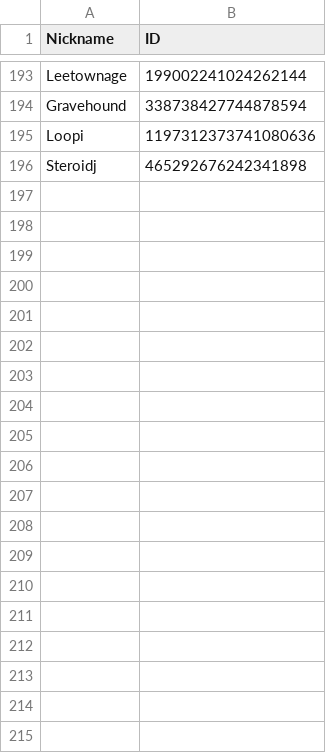
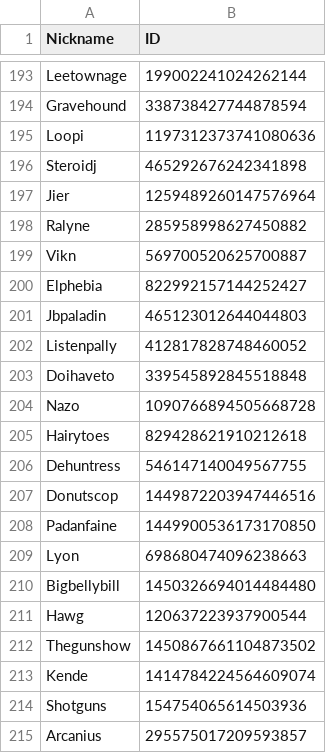
Before and after one commit to d-farewell/dh-donors, a CSV file: inputs/users.csv, drawn as a sheet; only a part is shown, gaps mark what is left out; the diff covers the shown part only.

```diff
--- a/inputs/users.csv
+++ b/inputs/users.csv
@@ -196 +196,20 @@ Loopi	1197312373741080636
 Steroidj	465292676242341898
+Jier	1259489260147576964
+Ralyne	285958998627450882
+Vikn	569700520625700887
+Elphebia	822992157144252427
+Jbpaladin	465123012644044803
+Listenpally	412817828748460052
+Doihaveto	339545892845518848
+Nazo	1090766894505668728
+Hairytoes	829428621910212618
+Dehuntress	546147140049567755
+Donutscop	1449872203947446516
+Padanfaine	1449900536173170850
+Lyon	698680474096238663
+Bigbellybill	1450326694014484480
+Hawg	120637223937900544
+Thegunshow	1450867661104873502
+Kende	1414784224564609074
+Shotguns	154754065614503936
+Arcanius	295575017209593857
```
Also changed, not shown: 25 added rows and 1 edited cell elsewhere in this file, inputs/contributors.csv, 17 other files.
